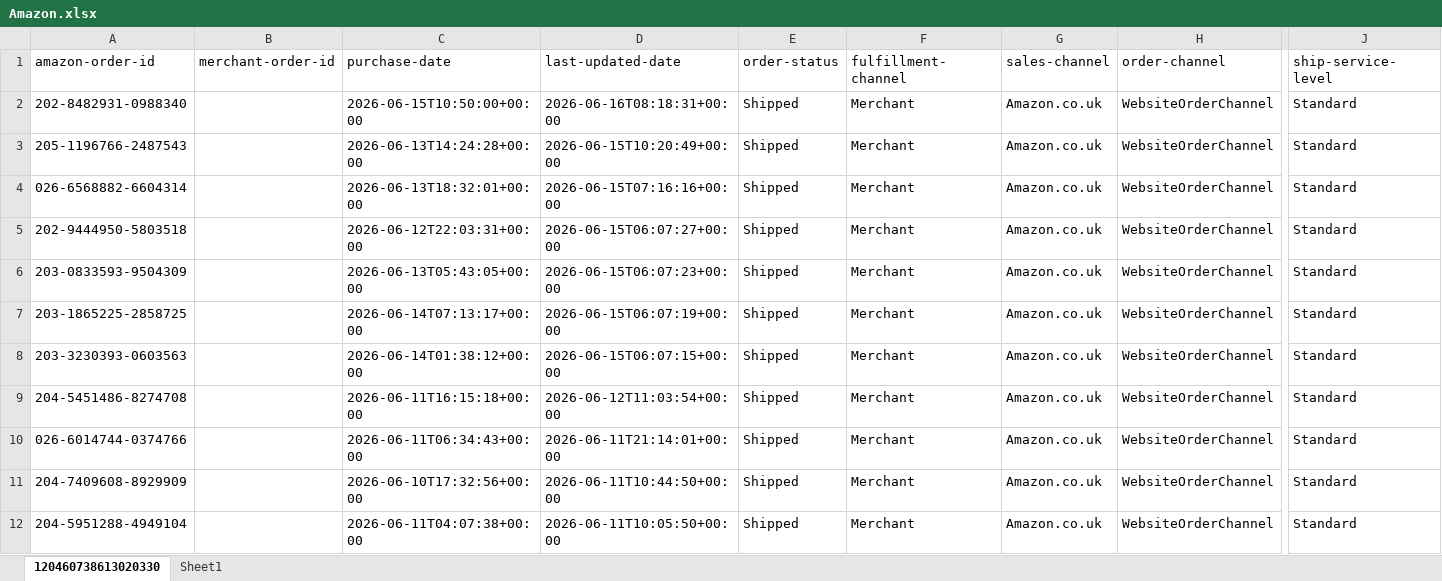
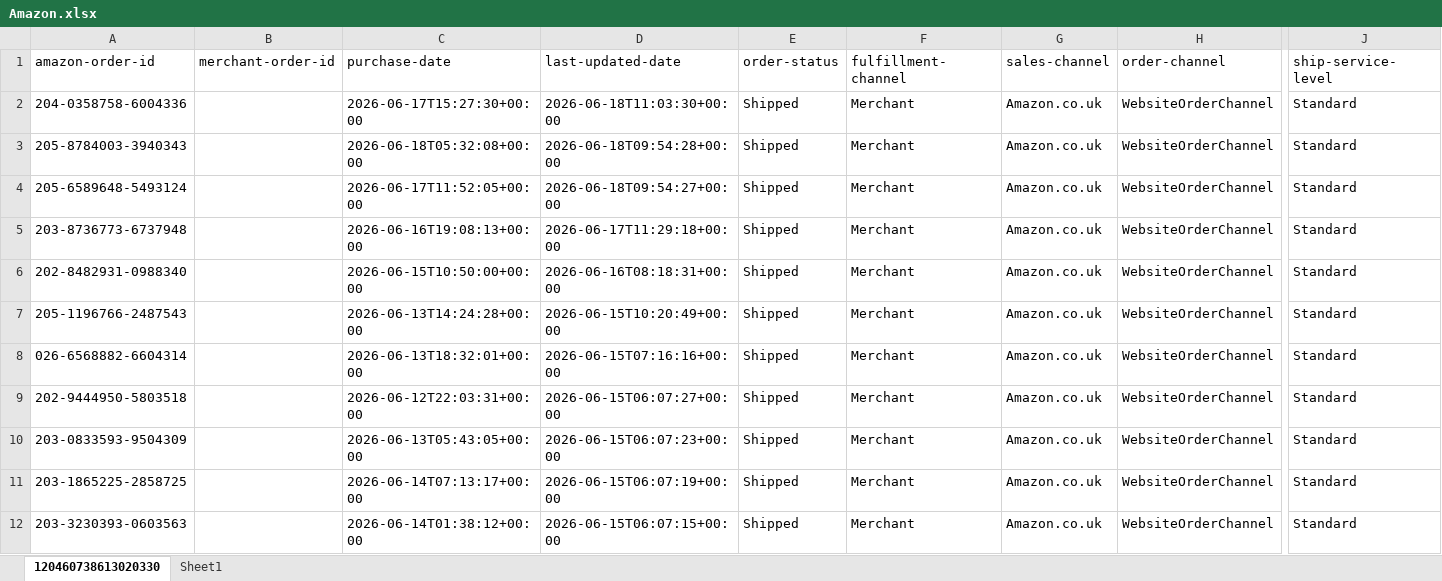
Before and after one commit to NIBH014B/BuckchiDailyReport, an Excel workbook: Raw Sales Data/Amazon.xlsx, sheet 120460738613020330, drawn as a sheet; only a part is shown, gaps mark what is left out; the shorter side is filled out with more unchanged rows; values as stored, in another font and other column widths than the file's, no borders; rows hold the shown columns only; the diff names each change by its address in the sheet, - before the commit and + after, or states it on an @@ line.

Commit message:
Add files via upload

```diff
--- a/Raw Sales Data/Amazon.xlsx (sheet 120460738613020330)
+++ b/Raw Sales Data/Amazon.xlsx (sheet 120460738613020330)
+row 2: 204-0358758-6004336 |  | 2026-06-17T15:27:30+00:00 | 2026-06-18T11:03:30+00:00 | Shipped | Merchant | Amazon.co.uk | WebsiteOrderChannel | Standard
+row 3: 205-8784003-3940343 |  | 2026-06-18T05:32:08+00:00 | 2026-06-18T09:54:28+00:00 | Shipped | Merchant | Amazon.co.uk | WebsiteOrderChannel | Standard
+row 4: 205-6589648-5493124 |  | 2026-06-17T11:52:05+00:00 | 2026-06-18T09:54:27+00:00 | Shipped | Merchant | Amazon.co.uk | WebsiteOrderChannel | Standard
+row 5: 203-8736773-6737948 |  | 2026-06-16T19:08:13+00:00 | 2026-06-17T11:29:18+00:00 | Shipped | Merchant | Amazon.co.uk | WebsiteOrderChannel | Standard
```
